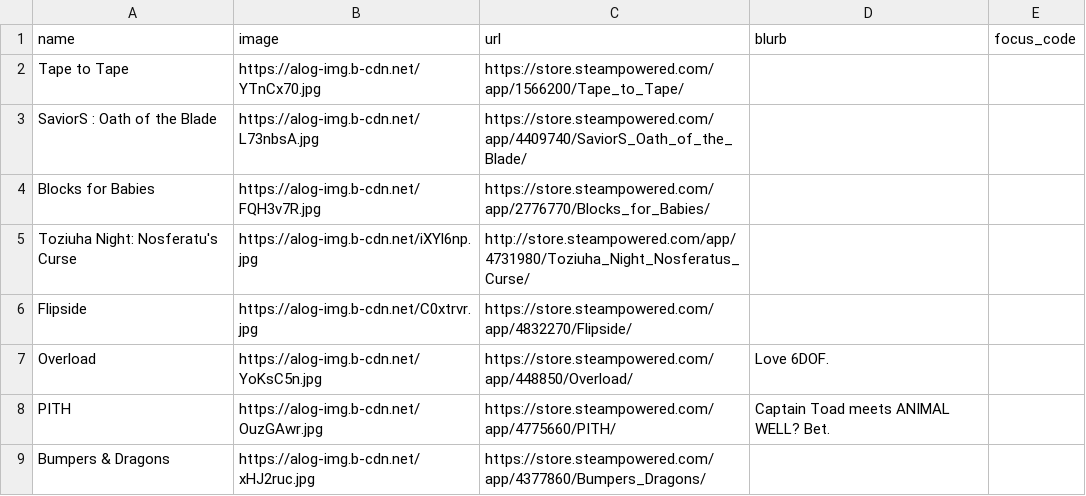
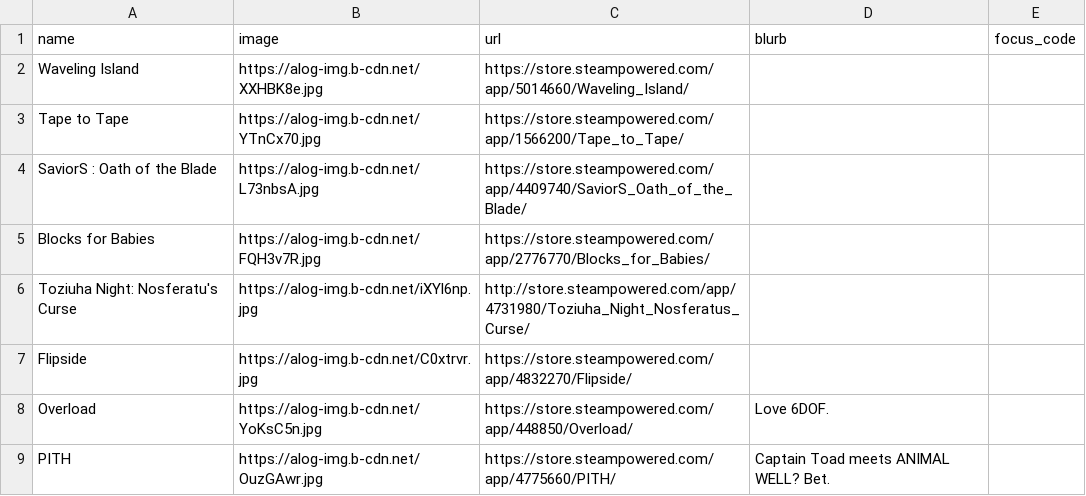
Before and after one commit to RaycatWhoDat/games-list, a CSV file: public/games.csv, drawn as a sheet; only a part is shown; the shorter side is filled out with more unchanged rows; the diff names each change by its address in the sheet, - before the commit and + after, or states it on an @@ line.

Commit message:
Add new game entry to games.csv

```diff
--- a/public/games.csv
+++ b/public/games.csv
+row 2: Waveling Island | https://alog-img.b-cdn.net/XXHBK8e.jpg | https://store.steampowered.com/app/5014660/Waveling_Island/
```
